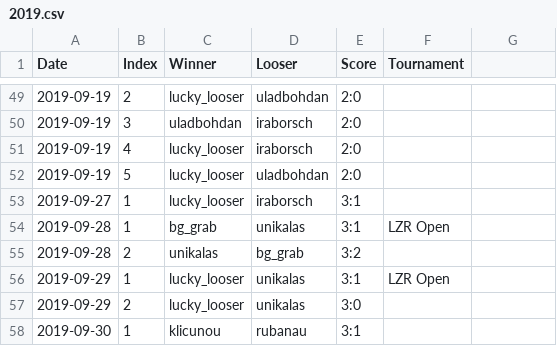
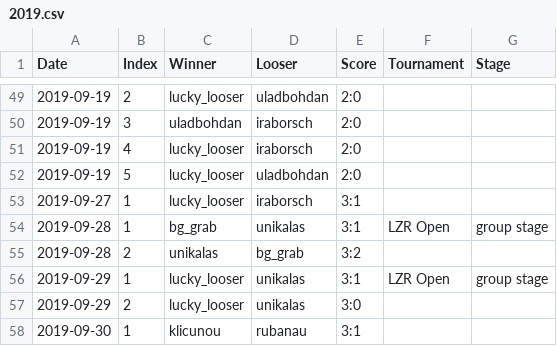
Before and after one commit to lzrby/squash, a CSV file: data/2019.csv, drawn as a sheet; only a part is shown, gaps mark what is left out; the diff names each change by its address in the sheet, - before the commit and + after, or states it on an @@ line.

Commit message:
data: new format update

```diff
--- a/data/2019.csv
+++ b/data/2019.csv
-G1: (empty)
+G1: Stage
-G54 (Stage): (empty)
+G54 (Stage): group stage
-G56 (Stage): (empty)
+G56 (Stage): group stage
```
Also changed, not shown: 2 other files.
